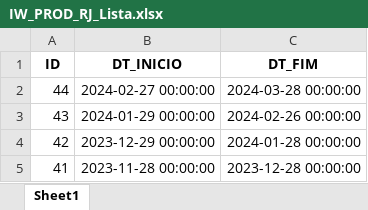
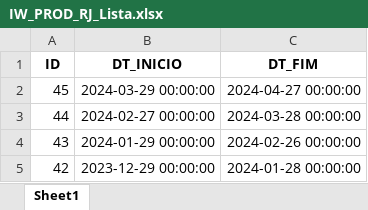
Before and after one commit to PronepPLima/ROBO-Fechamento_Suprimentos, an Excel workbook: arquivos/IW_PROD_RJ_Lista.xlsx, sheet Sheet1, drawn as a sheet; only a part is shown; the shorter side is filled out with more unchanged rows; values as stored, in another font and other column widths than the file's, no borders; the diff names each change by its address in the sheet, - before the commit and + after, or states it on an @@ line.

```diff
--- a/arquivos/IW_PROD_RJ_Lista.xlsx (sheet Sheet1)
+++ b/arquivos/IW_PROD_RJ_Lista.xlsx (sheet Sheet1)
+row 2: 45 | 2024-03-29 00:00:00 | 2024-04-27 00:00:00
```
Also changed, not shown: arquivos/IW_PROD_RJ_Resultado.xlsx, 2 other files.
